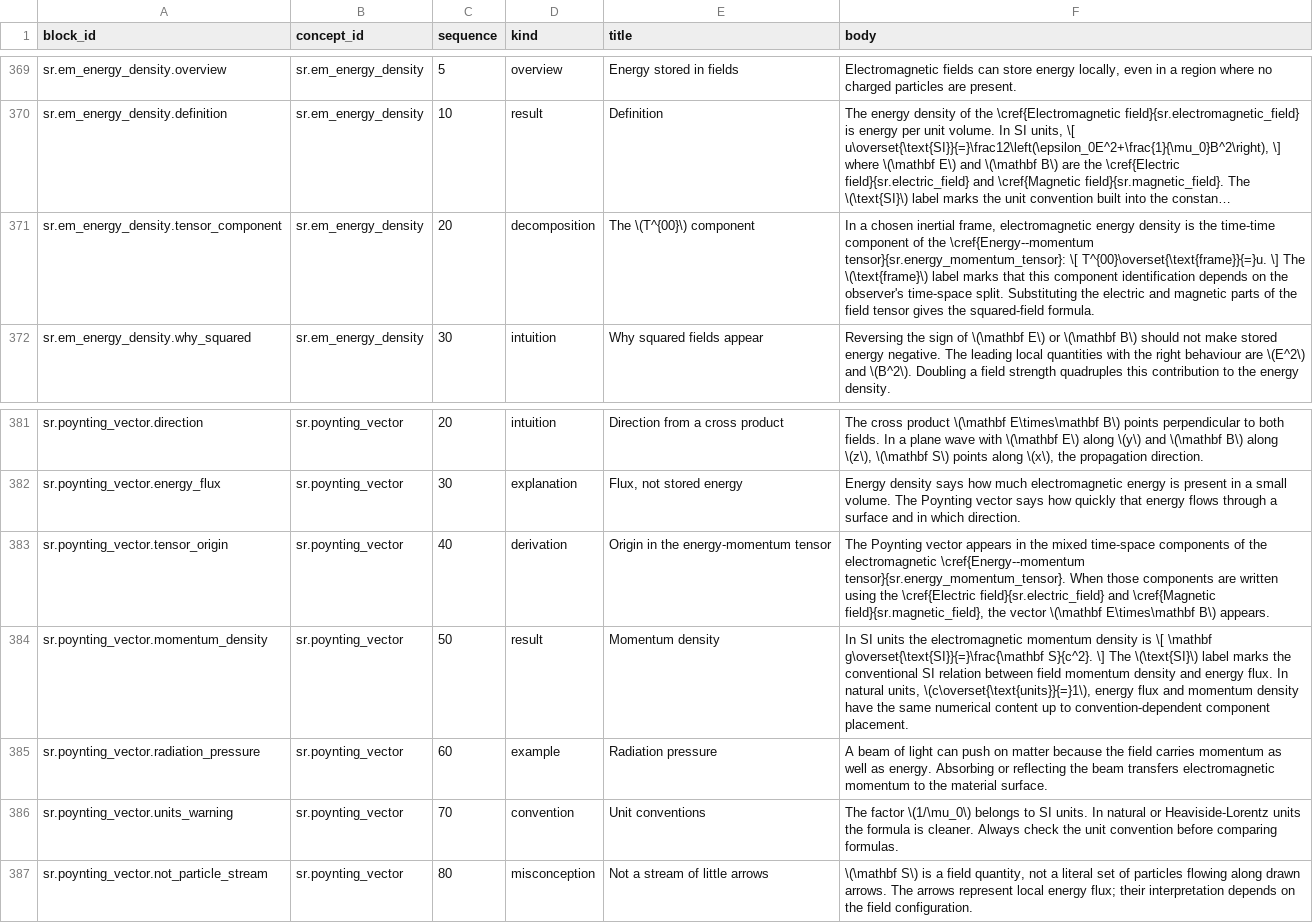
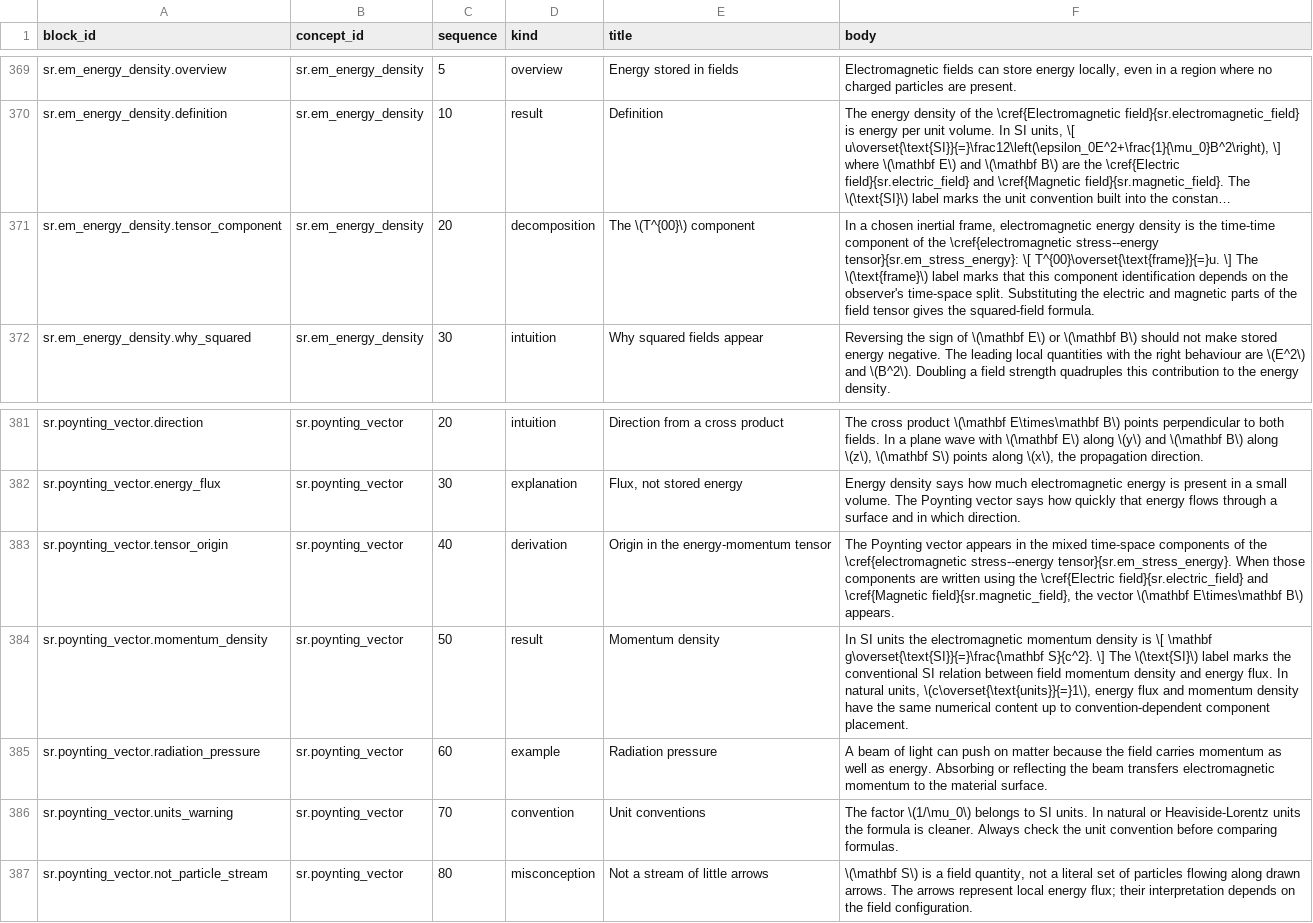
Before and after one commit to ipoole/sr-kg, a CSV file: data/content_blocks.csv, drawn as a sheet; only a part is shown, gaps mark what is left out; long unchanged cells end in …; the diff names each change by its address in the sheet, - before the commit and + after, or states it on an @@ line.

```diff
--- a/data/content_blocks.csv
+++ b/data/content_blocks.csv
-F371 (body): …of the \cref{Energy--momentum tensor}{sr.energy_momentum_tensor}: \[ T^{00}\overset{\text{frame}}{=}u.…
+F371 (body): …of the \cref{electromagnetic stress--energy tensor}{sr.em_stress_energy}: \[ T^{00}\overset{\text{frame}}{=}u.…
-F383 (body): …of the electromagnetic \cref{Energy--momentum tensor}{sr.energy_momentum_tensor}. When those…
+F383 (body): …of the \cref{electromagnetic stress--energy tensor}{sr.em_stress_energy}. When those…
```
Also changed, not shown: data/edges.csv, 29 other files.
